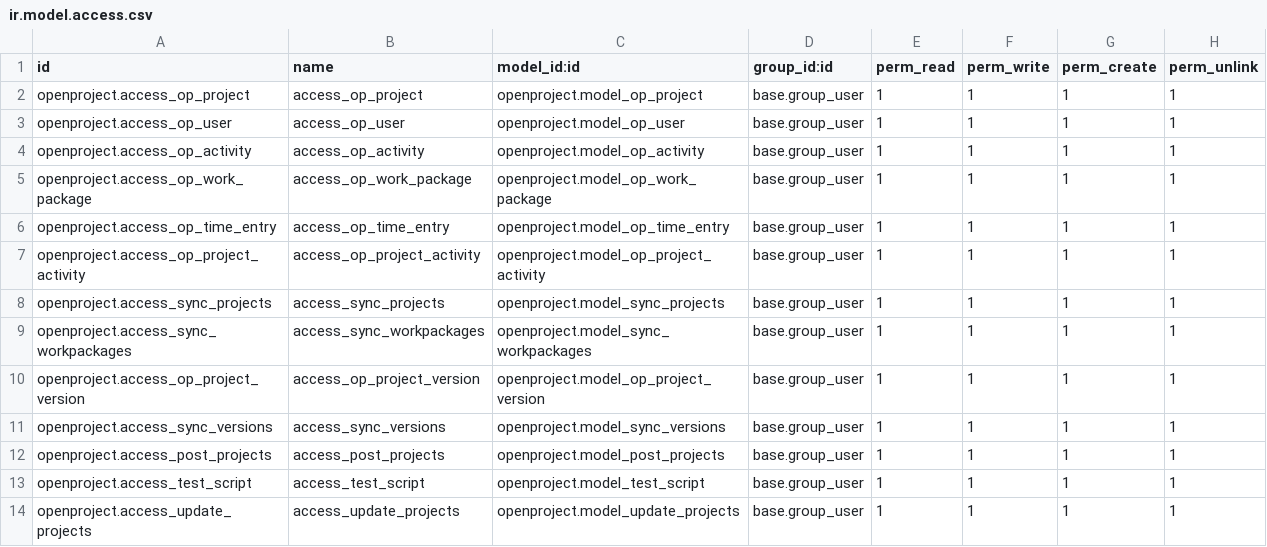
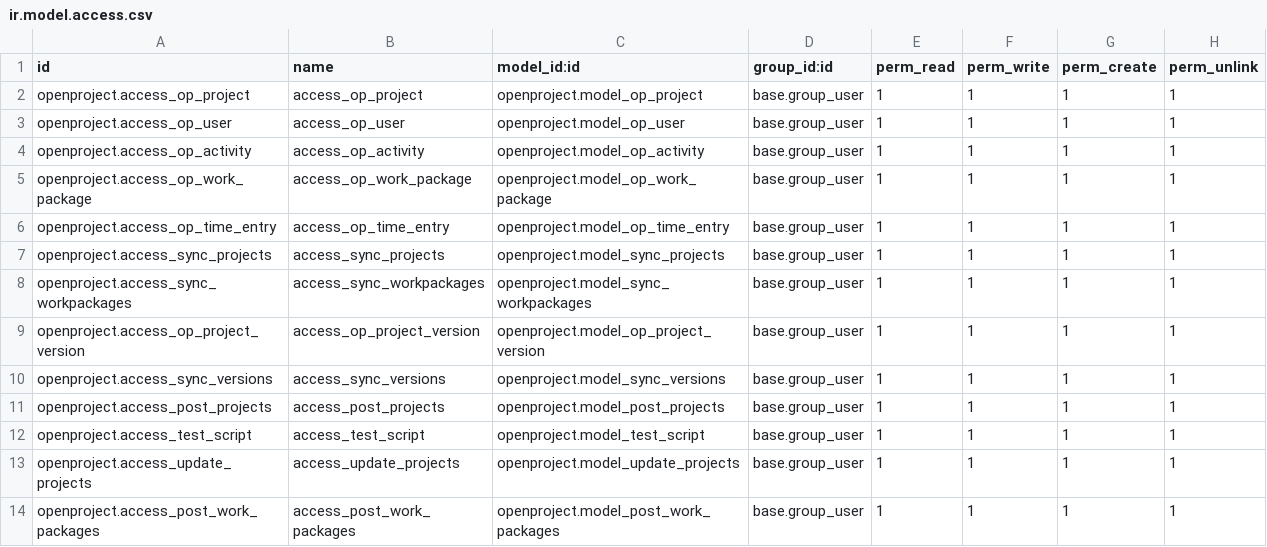
Before and after one commit to Fate78/odoo_op, a CSV file: security/ir.model.access.csv, drawn as a sheet; only a part is shown; the shorter side is filled out with more unchanged rows.

```diff
--- a/security/ir.model.access.csv
+++ b/security/ir.model.access.csv
@@ -6,3 +6,2 @@ openproject.access_op_work_package,access_op_work_package,openproject.model_op_w
 openproject.access_op_time_entry,access_op_time_entry,openproject.model_op_time_entry,base.group_user,1,1,1,1
-openproject.access_op_project_activity,access_op_project_activity,openproject.model_op_project_activity,base.group_user,1,1,1,1
 openproject.access_sync_projects,access_sync_projects,openproject.model_sync_projects,base.group_user,1,1,1,1
```
Also changed, not shown: 17 other files.
